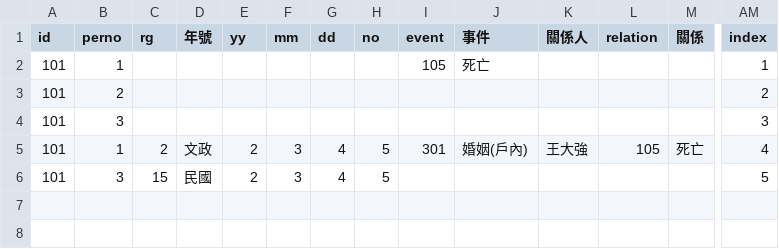
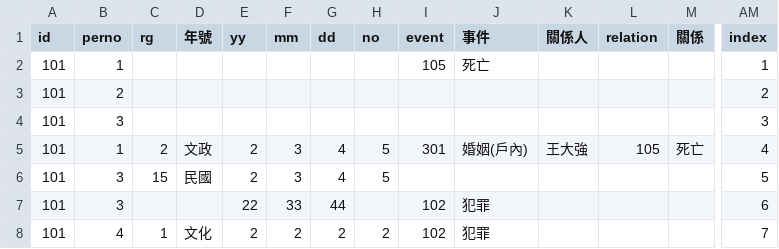
Before and after one commit to hlshao/HouseholdUI, a CSV file: event.csv, drawn as a sheet; only a part is shown, gaps mark what is left out; rows hold the shown columns only; the diff names each change by its address in the sheet, - before the commit and + after, or states it on an @@ line.

```diff
--- a/event.csv
+++ b/event.csv
+row 7: 101 | 3 |  |  | 22 | 33 | 44 |  | 102 | 犯罪 |  |  |  | 6
+row 8: 101 | 4 | 1 | 文化 | 2 | 2 | 2 | 2 | 102 | 犯罪 |  |  |  | 7
```
Also changed, not shown: 2 other files.
